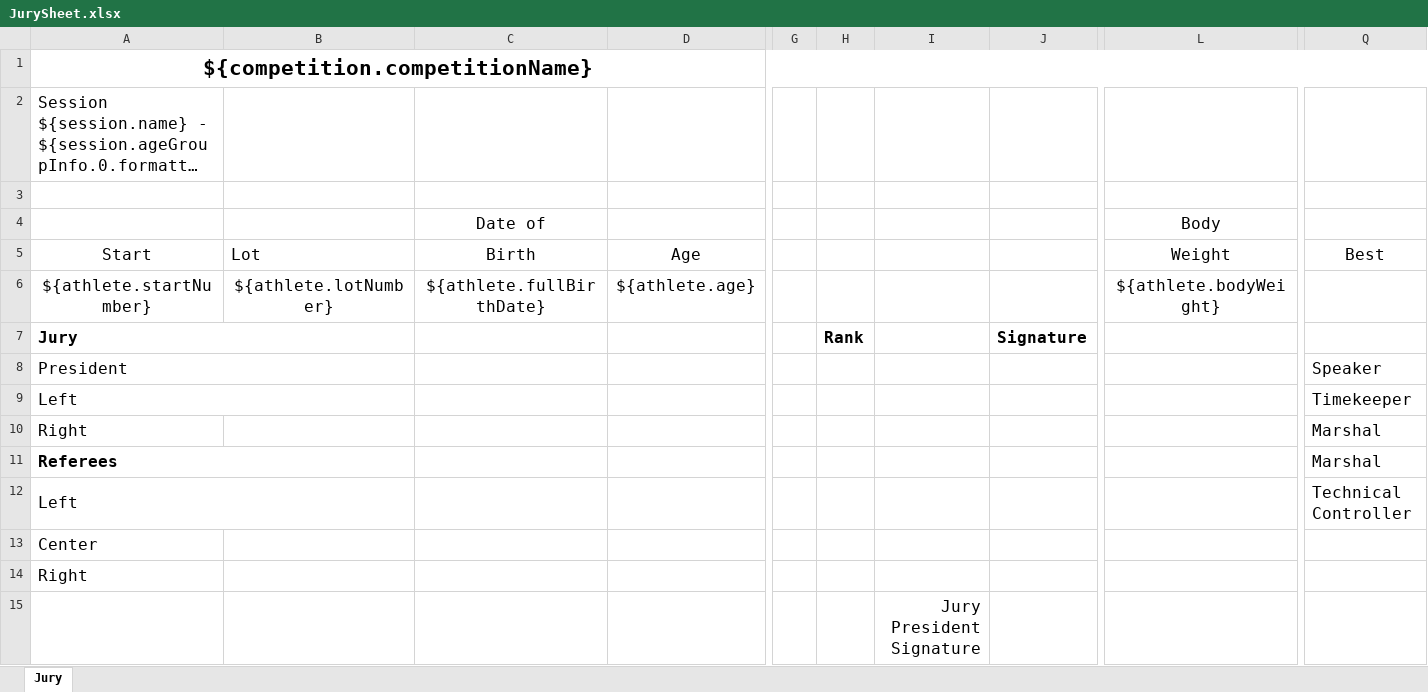
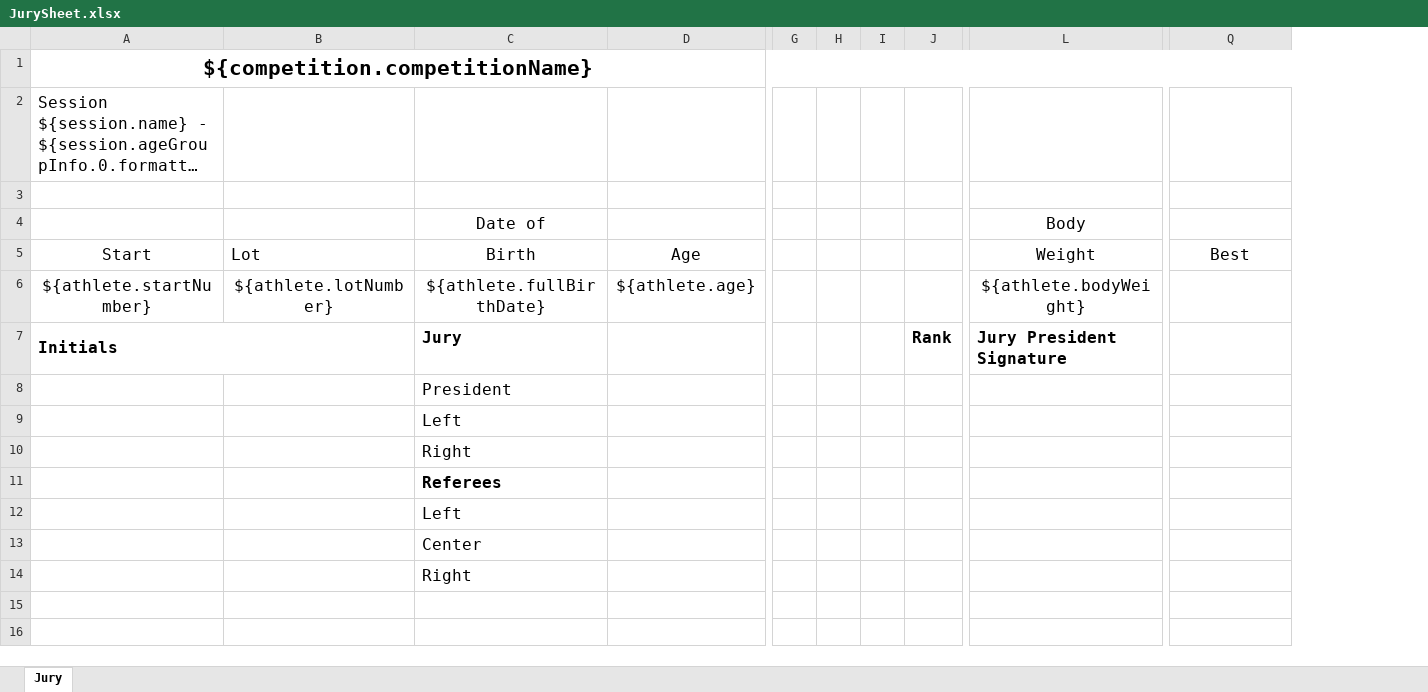
Before and after one commit to nemikor-solutions/usaw-owlcms, an Excel workbook: local/templates/jury/JurySheet.xlsx, sheet Jury, drawn as a sheet; only a part is shown, gaps mark what is left out; long unchanged cells end in …; values as stored, in another font and other column widths than the file's, no borders; charts and pictures and conditional formats not drawn; removed rows and columns are numbered as before the commit, all else as after; rows hold the shown columns only; the diff names each change by its address in the sheet, - before the commit and + after, or states it on an @@ line.

Commit message:
Jury: Adjust TO section

```diff
--- a/local/templates/jury/JurySheet.xlsx (sheet Jury)
+++ b/local/templates/jury/JurySheet.xlsx (sheet Jury)
+column H, empty
+column I, empty
-column I, row 15: Jury President Signature
-column J, empty
-row 7: Jury |  |  |  |  | Rank |  | Signature
-row 8: President |  |  |  |  |  |  |  |  | Speaker
-row 9: Left |  |  |  |  |  |  |  |  | Timekeeper
-row 10: Right |  |  |  |  |  |  |  |  | Marshal
-row 11: Referees |  |  |  |  |  |  |  |  | Marshal
-row 12: Left |  |  |  |  |  |  |  |  | Technical Controller
-row 13: Center
-row 14: Right
-A7: (empty)
+A7: Initials
+A7:B7 merged
-C7: (empty)
+C7: Jury
-J7: (empty)
+J7: Rank
-L7: (empty)
+L7: Jury President Signature
+row 8:  |  | President
+row 9:  |  | Left
+row 10:  |  | Right
+row 11:  |  | Referees
+row 12:  |  | Left
+row 13:  |  | Center
+row 14:  |  | Right
```
